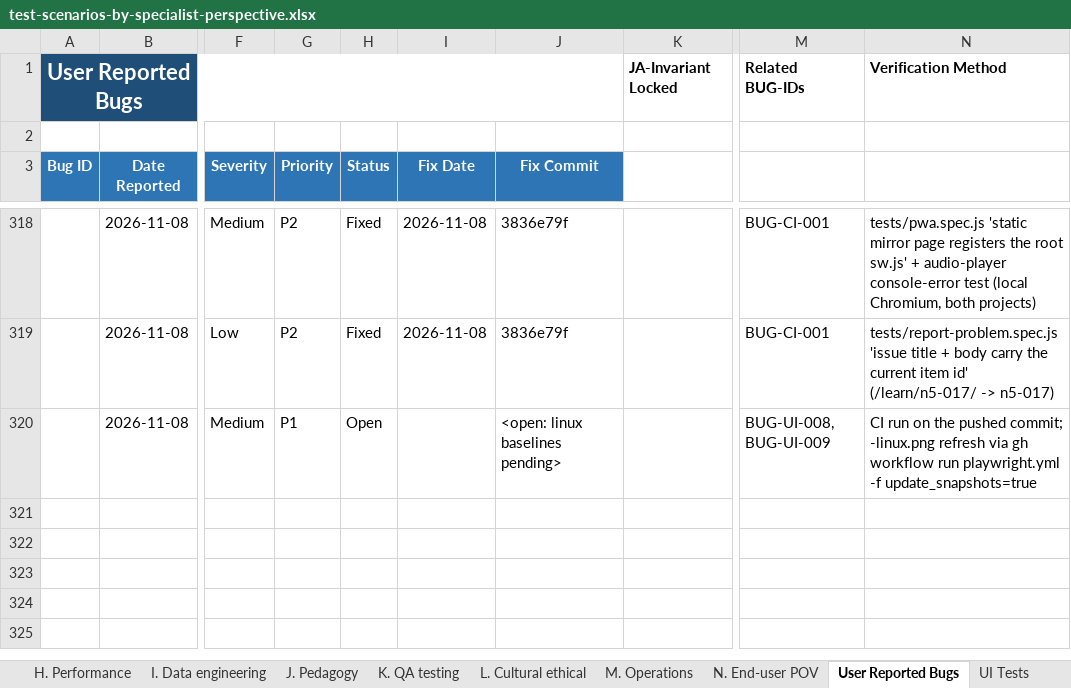
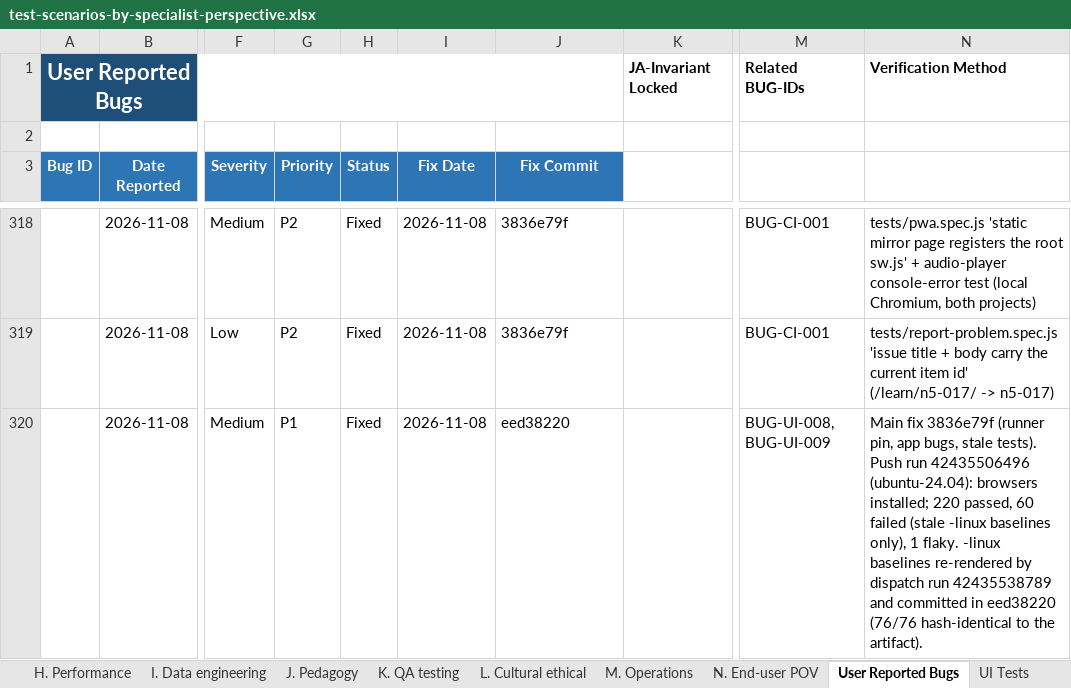
Before and after one commit to gauravhq/JLPTSuccess, an Excel workbook: N5/specifications/test-scenarios-by-specialist-perspective.xlsx, sheet User Reported Bugs, drawn as a sheet; only a part is shown, gaps mark what is left out; values as stored, in another font and other column widths than the file's, no borders; conditional formats not drawn; the diff names each change by its address in the sheet, - before the commit and + after, or states it on an @@ line.

```diff
--- a/N5/specifications/test-scenarios-by-specialist-perspective.xlsx (sheet User Reported Bugs)
+++ b/N5/specifications/test-scenarios-by-specialist-perspective.xlsx (sheet User Reported Bugs)
-H320 (Status): Open
+H320 (Status): Fixed
-I320 (Fix Date): (empty)
+I320 (Fix Date): 2026-11-08
-J320 (Fix Commit): <open: linux baselines pending>
+J320 (Fix Commit): eed38220
-N320: CI run on the pushed commit; -linux.png refresh via gh workflow run playwright.yml -f update_snapshots=true
+N320: Main fix 3836e79f (runner pin, app bugs, stale tests). Push run 42435506496 (ubuntu-24.04): browsers installed; 220 passed, 60 failed (stale -linux baselines only), 1 flaky. -linux baselines re-rendered by dispatch run 42435538789 and committed in eed38220 (76/76 hash-identical to the artifact).
```
